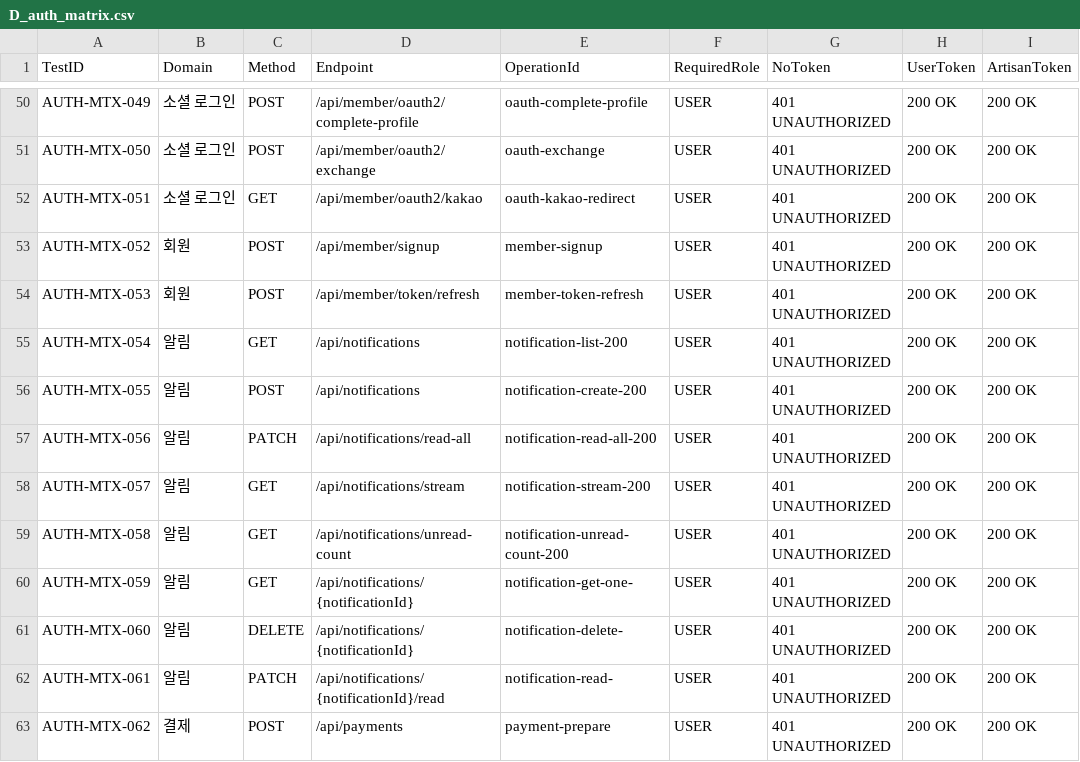
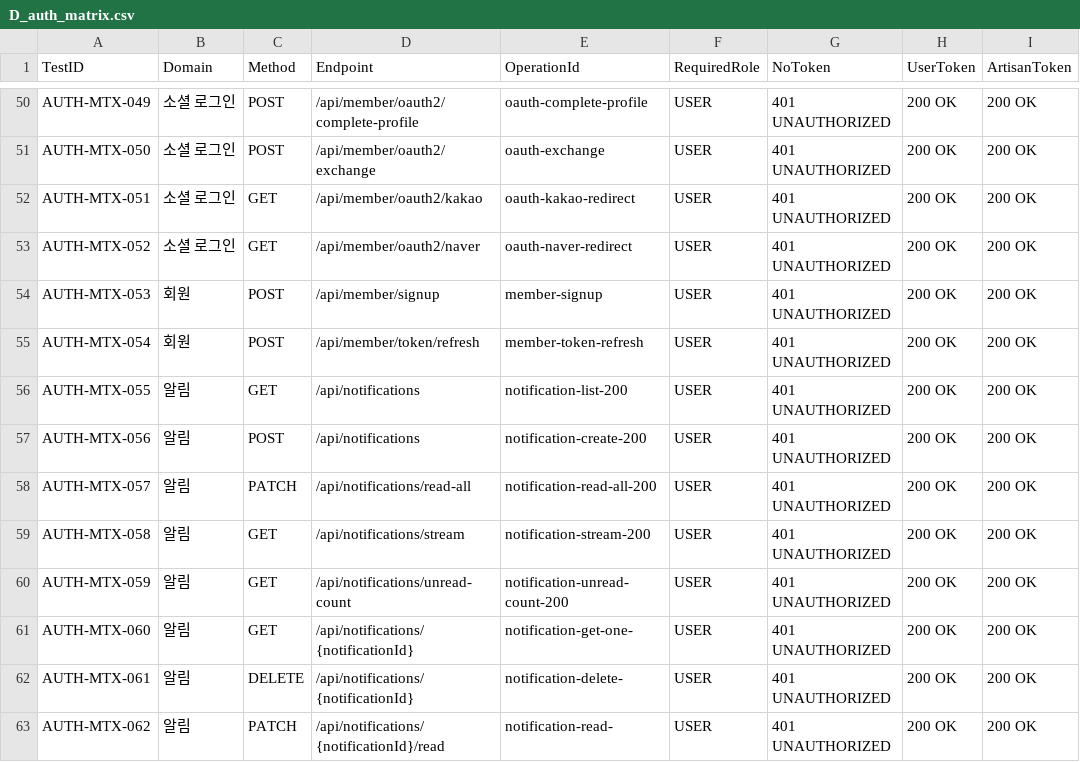
Before and after one commit to Jangingmall/backend, a CSV file: qa/D_auth_matrix.csv, drawn as a sheet; only a part is shown, gaps mark what is left out; the diff covers the shown part only; the diff names each change by its address in the sheet, - before the commit and + after, or states it on an @@ line.

```diff
--- a/qa/D_auth_matrix.csv
+++ b/qa/D_auth_matrix.csv
-B53 (Domain): 회원
+B53 (Domain): 소셜 로그인
-C53 (Method): POST
+C53 (Method): GET
-D53 (Endpoint): /api/member/signup
+D53 (Endpoint): /api/member/oauth2/naver
-E53 (OperationId): member-signup
+E53 (OperationId): oauth-naver-redirect
-D54 (Endpoint): /api/member/token/refresh
+D54 (Endpoint): /api/member/signup
-E54 (OperationId): member-token-refresh
+E54 (OperationId): member-signup
-B55 (Domain): 알림
+B55 (Domain): 회원
-C55 (Method): GET
+C55 (Method): POST
-D55 (Endpoint): /api/notifications
+D55 (Endpoint): /api/member/token/refresh
-E55 (OperationId): notification-list-200
+E55 (OperationId): member-token-refresh
-C56 (Method): POST
+C56 (Method): GET
-E56 (OperationId): notification-create-200
+E56 (OperationId): notification-list-200
-C57 (Method): PATCH
+C57 (Method): POST
-D57 (Endpoint): /api/notifications/read-all
+D57 (Endpoint): /api/notifications
-E57 (OperationId): notification-read-all-200
+E57 (OperationId): notification-create-200
-C58 (Method): GET
+C58 (Method): PATCH
-D58 (Endpoint): /api/notifications/stream
+D58 (Endpoint): /api/notifications/read-all
-E58 (OperationId): notification-stream-200
+E58 (OperationId): notification-read-all-200
-D59 (Endpoint): /api/notifications/unread-count
+D59 (Endpoint): /api/notifications/stream
-E59 (OperationId): notification-unread-count-200
+E59 (OperationId): notification-stream-200
-D60 (Endpoint): /api/notifications/{notificationId}
+D60 (Endpoint): /api/notifications/unread-count
-E60 (OperationId): notification-get-one-
+E60 (OperationId): notification-unread-count-200
-C61 (Method): DELETE
+C61 (Method): GET
-E61 (OperationId): notification-delete-
+E61 (OperationId): notification-get-one-
-C62 (Method): PATCH
+C62 (Method): DELETE
-D62 (Endpoint): /api/notifications/{notificationId}/read
+D62 (Endpoint): /api/notifications/{notificationId}
-E62 (OperationId): notification-read-
+E62 (OperationId): notification-delete-
-B63 (Domain): 결제
+B63 (Domain): 알림
-C63 (Method): POST
+C63 (Method): PATCH
-D63 (Endpoint): /api/payments
+D63 (Endpoint): /api/notifications/{notificationId}/read
-E63 (OperationId): payment-prepare
+E63 (OperationId): notification-read-
```
Also changed, not shown: 1 added row and 156 edited cells elsewhere in this file, qa/A_api_inventory.csv, qa/B_test_case_matrix.csv, 10 other files.
